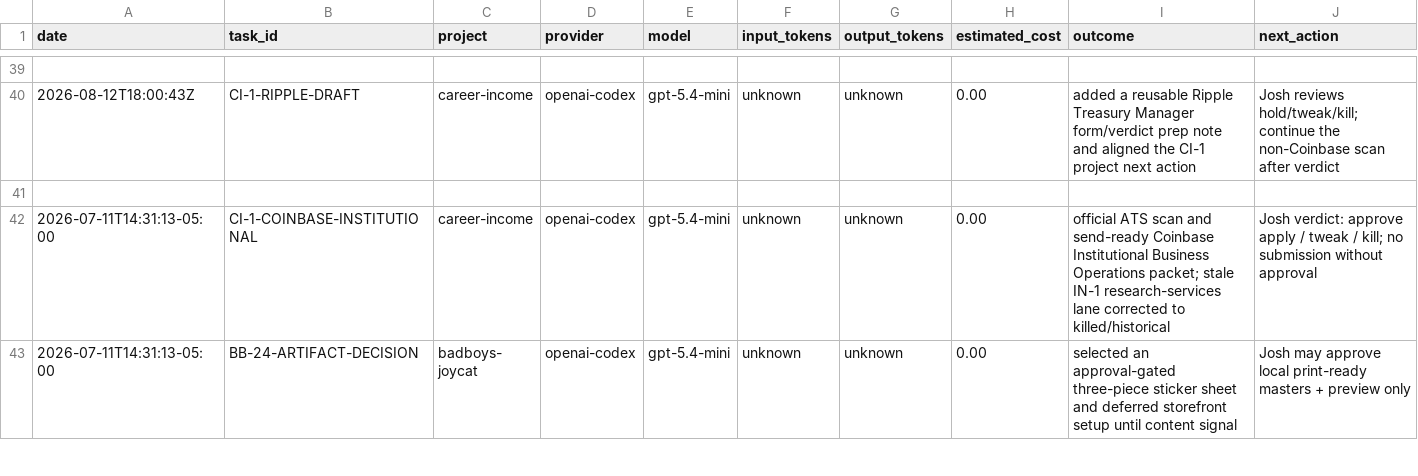
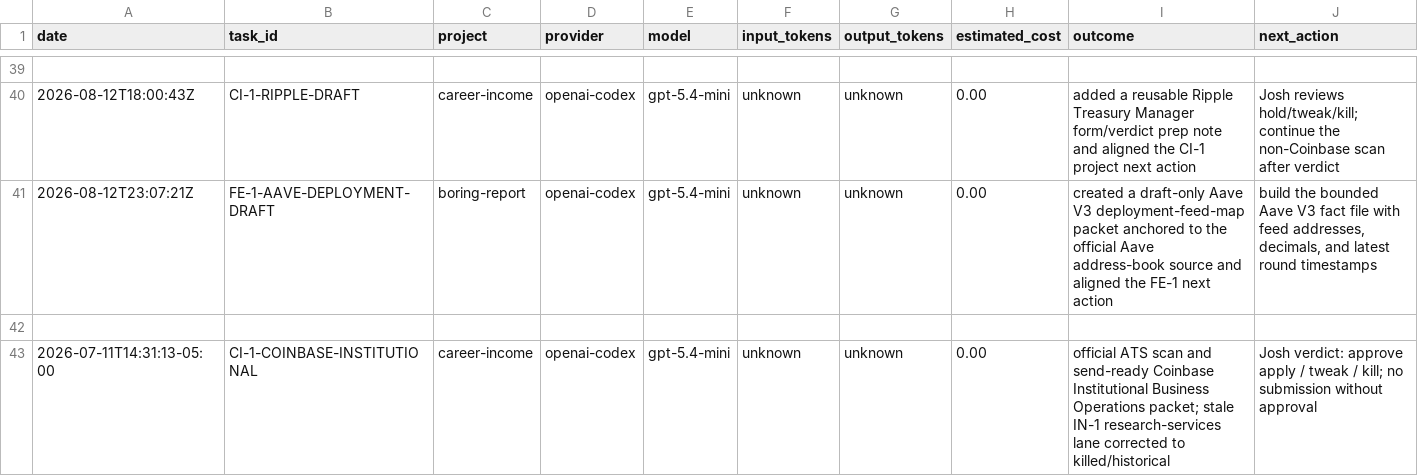
Before and after one commit to jcrypto420/COMMANDER, a CSV file: logs/model_usage.csv, drawn as a sheet; only a part is shown, gaps mark what is left out; the shorter side is filled out with more unchanged rows; the diff names each change by its address in the sheet, - before the commit and + after, or states it on an @@ line.

Commit message:
Draft Aave V3 deployment feed-map packet

```diff
--- a/logs/model_usage.csv
+++ b/logs/model_usage.csv
+row 41: 2026-08-12T23:07:21Z | FE-1-AAVE-DEPLOYMENT-DRAFT | boring-report | openai-codex | gpt-5.4-mini | unknown | unknown | 0.00 | created a draft-only Aave V3 deployment-feed-map packet anchored to the official Aave address-book source and aligned the FE-1 next action | build the bounded Aave V3 fact file with feed addresses, decimals, and latest round timestamps
```
Also changed, not shown: 4 other files.
